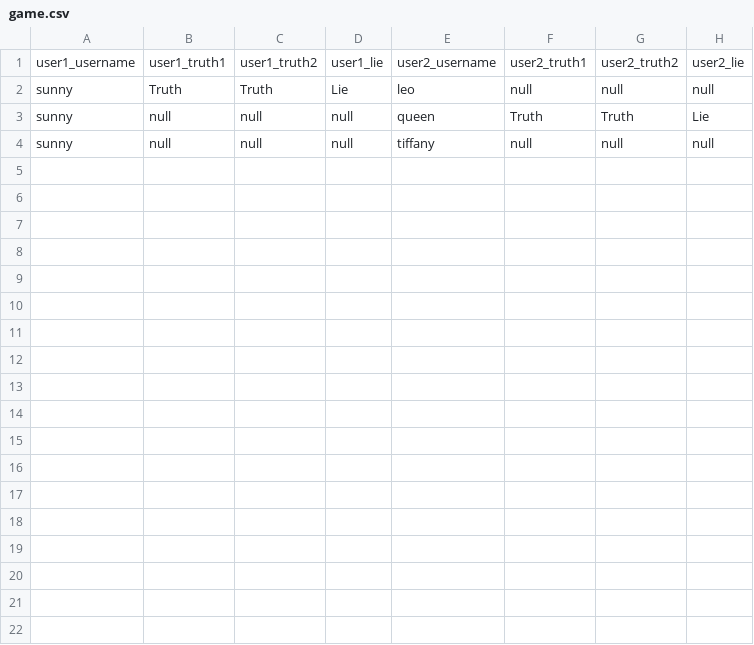
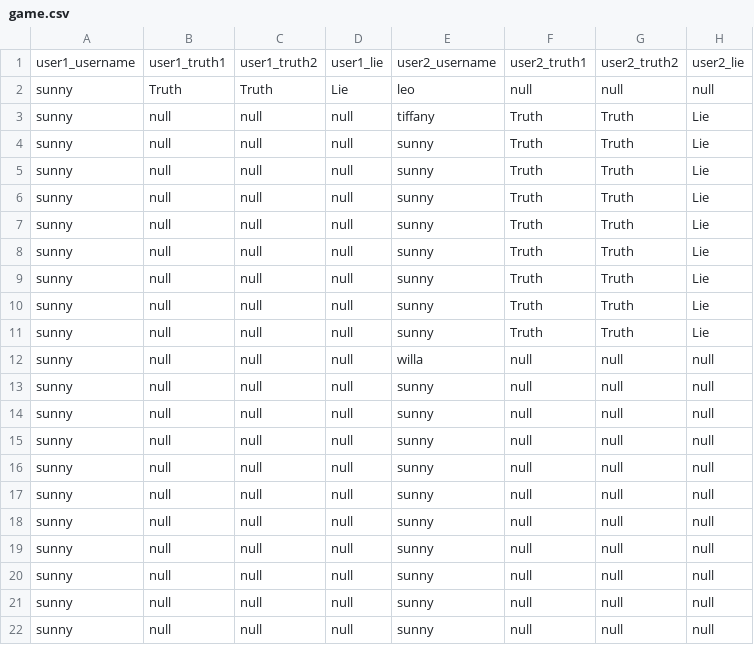
Before and after one commit to CSC207-2022F-UofT/course-project-group-45-tut0201-ba3185, a CSV file: src/main/java/database/game.csv, drawn as a sheet.

```diff
--- a/src/main/java/database/game.csv
+++ b/src/main/java/database/game.csv
@@ -2,3 +2,21 @@ user1_username,user1_truth1,user1_truth2,user1_lie,user2_username,user2_truth1,u
 sunny,Truth,Truth,Lie,leo,null,null,null
-sunny,null,null,null,queen,Truth,Truth,Lie
-sunny,null,null,null,tiffany,null,null,null
+sunny,null,null,null,tiffany,Truth,Truth,Lie
+sunny,null,null,null,sunny,Truth,Truth,Lie
+sunny,null,null,null,sunny,Truth,Truth,Lie
+sunny,null,null,null,sunny,Truth,Truth,Lie
+sunny,null,null,null,sunny,Truth,Truth,Lie
+sunny,null,null,null,sunny,Truth,Truth,Lie
+sunny,null,null,null,sunny,Truth,Truth,Lie
+sunny,null,null,null,sunny,Truth,Truth,Lie
+sunny,null,null,null,sunny,Truth,Truth,Lie
+sunny,null,null,null,willa,null,null,null
+sunny,null,null,null,sunny,null,null,null
+sunny,null,null,null,sunny,null,null,null
+sunny,null,null,null,sunny,null,null,null
+sunny,null,null,null,sunny,null,null,null
+sunny,null,null,null,sunny,null,null,null
+sunny,null,null,null,sunny,null,null,null
+sunny,null,null,null,sunny,null,null,null
+sunny,null,null,null,sunny,null,null,null
+sunny,null,null,null,sunny,null,null,null
+sunny,null,null,null,sunny,null,null,null
```
